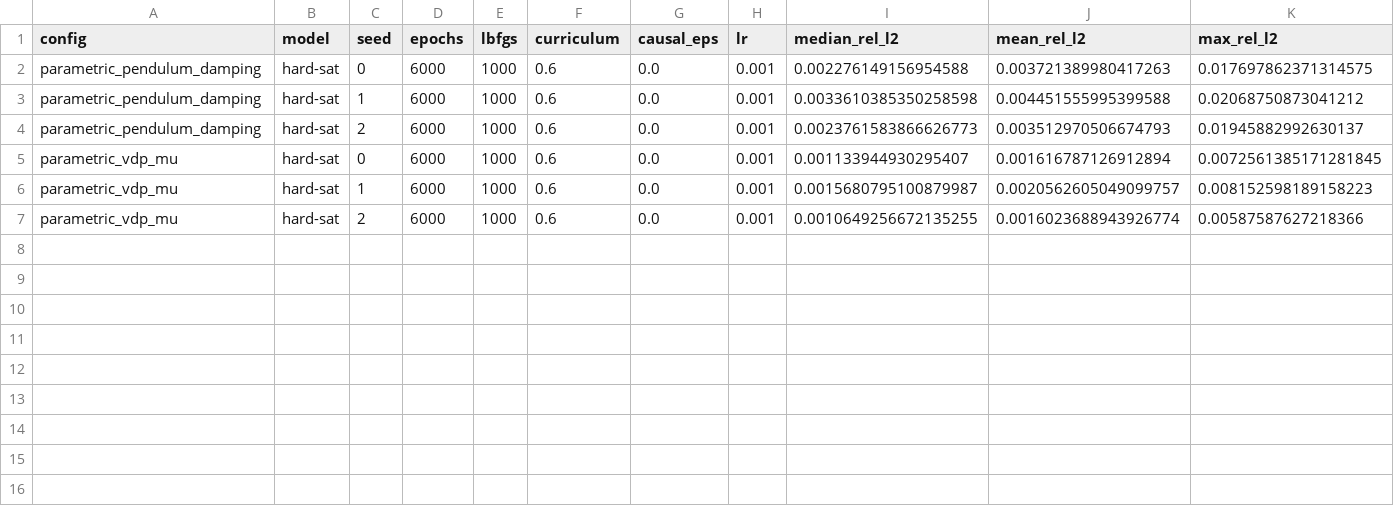
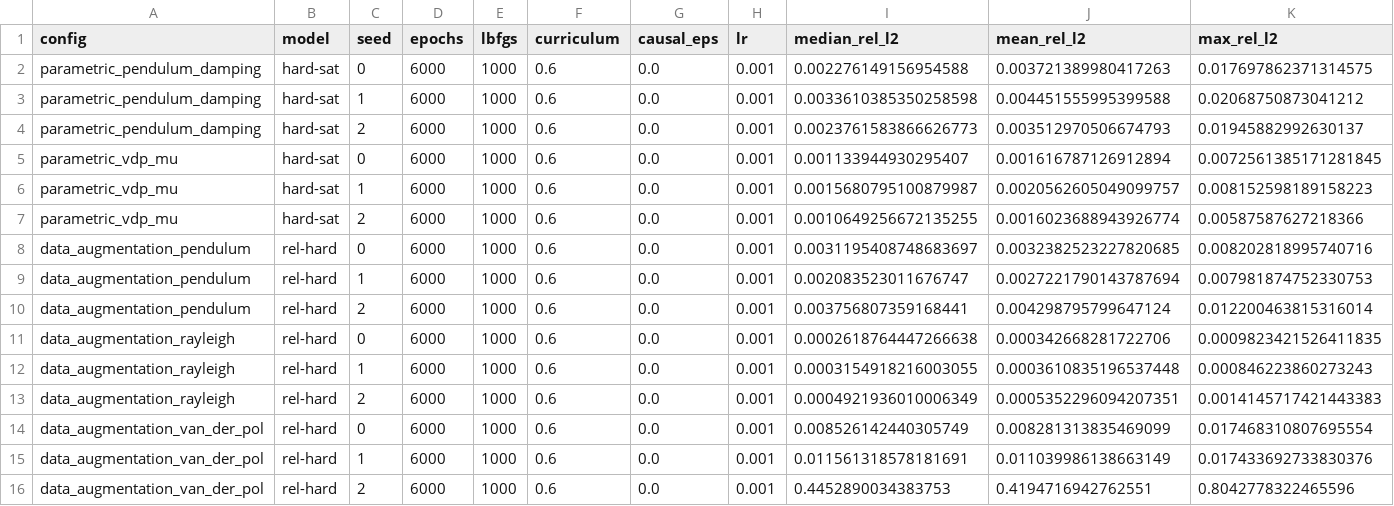
Before and after one commit to Maths1723/Machine_Learning_Project, a CSV file: PINN_and_ODEs/PINN/results/benchmark_summer.csv, drawn as a sheet; only a part is shown; rows hold the shown columns only; the diff names each change by its address in the sheet, - before the commit and + after, or states it on an @@ line.

Commit message:
Results: RelativePINN ablation on the c-families
Coordinates (t - c, c) help but are seed-sensitive on VdP; exact
equivariance (ShiftPINN) is what makes training reliable.

```diff
--- a/PINN_and_ODEs/PINN/results/benchmark_summer.csv
+++ b/PINN_and_ODEs/PINN/results/benchmark_summer.csv
+row 8: data_augmentation_pendulum | rel-hard | 0 | 6000 | 1000 | 0.6 | 0.0 | 0.001 | 0.0031195408748683697 | 0.0032382523227820685 | 0.008202818995740716
+row 9: data_augmentation_pendulum | rel-hard | 1 | 6000 | 1000 | 0.6 | 0.0 | 0.001 | 0.002083523011676747 | 0.0027221790143787694 | 0.007981874752330753
+row 10: data_augmentation_pendulum | rel-hard | 2 | 6000 | 1000 | 0.6 | 0.0 | 0.001 | 0.003756807359168441 | 0.004298795799647124 | 0.012200463815316014
+row 11: data_augmentation_rayleigh | rel-hard | 0 | 6000 | 1000 | 0.6 | 0.0 | 0.001 | 0.0002618764447266638 | 0.000342668281722706 | 0.0009823421526411835
+row 12: data_augmentation_rayleigh | rel-hard | 1 | 6000 | 1000 | 0.6 | 0.0 | 0.001 | 0.0003154918216003055 | 0.0003610835196537448 | 0.000846223860273243
+row 13: data_augmentation_rayleigh | rel-hard | 2 | 6000 | 1000 | 0.6 | 0.0 | 0.001 | 0.0004921936010006349 | 0.0005352296094207351 | 0.0014145717421443383
+row 14: data_augmentation_van_der_pol | rel-hard | 0 | 6000 | 1000 | 0.6 | 0.0 | 0.001 | 0.008526142440305749 | 0.008281313835469099 | 0.017468310807695554
+row 15: data_augmentation_van_der_pol | rel-hard | 1 | 6000 | 1000 | 0.6 | 0.0 | 0.001 | 0.011561318578181691 | 0.011039986138663149 | 0.017433692733830376
+row 16: data_augmentation_van_der_pol | rel-hard | 2 | 6000 | 1000 | 0.6 | 0.0 | 0.001 | 0.4452890034383753 | 0.4194716942762551 | 0.8042778322465596
```
Also changed, not shown: 10 other files.
